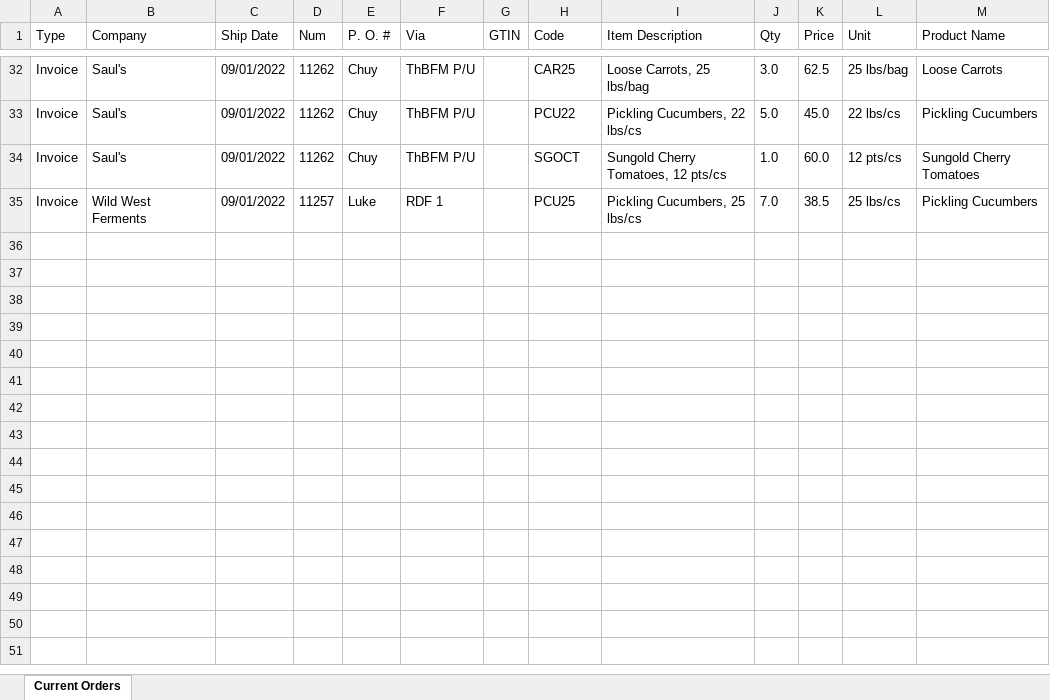
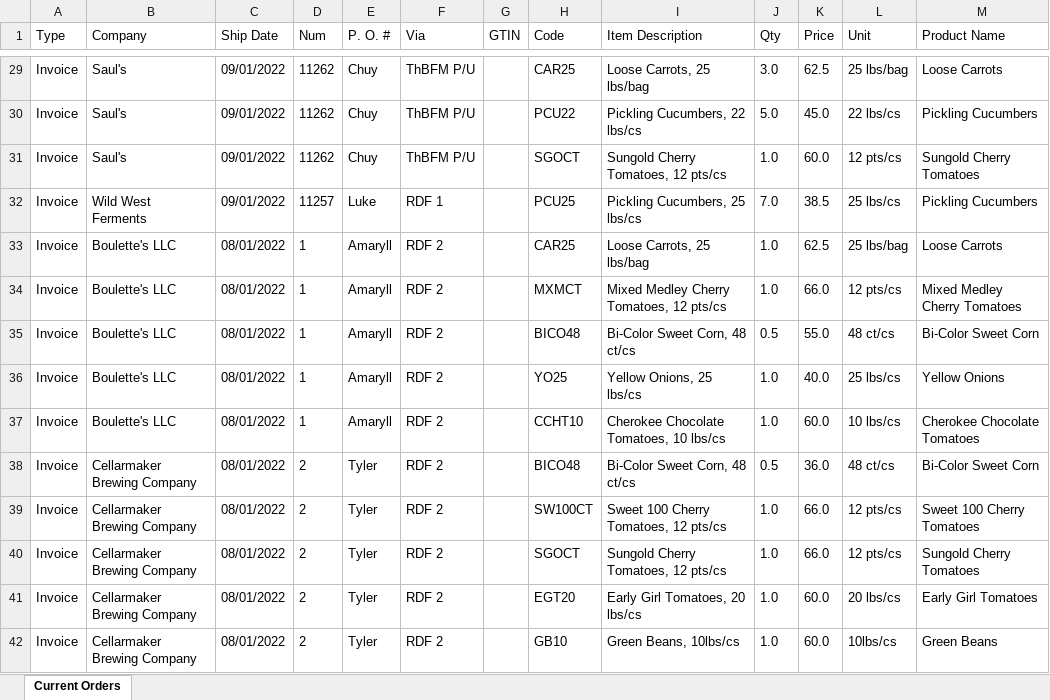
Before and after one commit to masun77/LabelMaker, an Excel workbook: resources/OrderBackup.xlsx, sheet Current Orders, drawn as a sheet; only a part is shown, gaps mark what is left out; values as stored, in another font and other column widths than the file's, no borders; the diff covers the shown part only; the diff names each change by its address in the sheet, - before the commit and + after, or states it on an @@ line.

```diff
--- a/resources/OrderBackup.xlsx (sheet Current Orders)
+++ b/resources/OrderBackup.xlsx (sheet Current Orders)
+row 33: Invoice | Boulette's LLC | 08/01/2022 | 1 | Amaryll | RDF 2 |  | CAR25 | Loose Carrots, 25 lbs/bag | 1.0 | 62.5 | 25 lbs/bag | Loose Carrots
+row 34: Invoice | Boulette's LLC | 08/01/2022 | 1 | Amaryll | RDF 2 |  | MXMCT | Mixed Medley Cherry Tomatoes, 12 pts/cs | 1.0 | 66.0 | 12 pts/cs | Mixed Medley Cherry Tomatoes
+row 35: Invoice | Boulette's LLC | 08/01/2022 | 1 | Amaryll | RDF 2 |  | BICO48 | Bi-Color Sweet Corn, 48 ct/cs | 0.5 | 55.0 | 48 ct/cs | Bi-Color Sweet Corn
+row 36: Invoice | Boulette's LLC | 08/01/2022 | 1 | Amaryll | RDF 2 |  | YO25 | Yellow Onions, 25 lbs/cs | 1.0 | 40.0 | 25 lbs/cs | Yellow Onions
+row 37: Invoice | Boulette's LLC | 08/01/2022 | 1 | Amaryll | RDF 2 |  | CCHT10 | Cherokee Chocolate Tomatoes, 10 lbs/cs | 1.0 | 60.0 | 10 lbs/cs | Cherokee Chocolate Tomatoes
+row 38: Invoice | Cellarmaker Brewing Company | 08/01/2022 | 2 | Tyler | RDF 2 |  | BICO48 | Bi-Color Sweet Corn, 48 ct/cs | 0.5 | 36.0 | 48 ct/cs | Bi-Color Sweet Corn
+row 39: Invoice | Cellarmaker Brewing Company | 08/01/2022 | 2 | Tyler | RDF 2 |  | SW100CT | Sweet 100 Cherry Tomatoes, 12 pts/cs | 1.0 | 66.0 | 12 pts/cs | Sweet 100 Cherry Tomatoes
+row 40: Invoice | Cellarmaker Brewing Company | 08/01/2022 | 2 | Tyler | RDF 2 |  | SGOCT | Sungold Cherry Tomatoes, 12 pts/cs | 1.0 | 66.0 | 12 pts/cs | Sungold Cherry Tomatoes
+row 41: Invoice | Cellarmaker Brewing Company | 08/01/2022 | 2 | Tyler | RDF 2 |  | EGT20 | Early Girl Tomatoes, 20 lbs/cs | 1.0 | 60.0 | 20 lbs/cs | Early Girl Tomatoes
+row 42: Invoice | Cellarmaker Brewing Company | 08/01/2022 | 2 | Tyler | RDF 2 |  | GB10 | Green Beans, 10lbs/cs | 1.0 | 60.0 | 10lbs/cs | Green Beans
```
Also changed, not shown: 3 removed rows and 12 edited cells elsewhere in this sheet, 20 other files.
